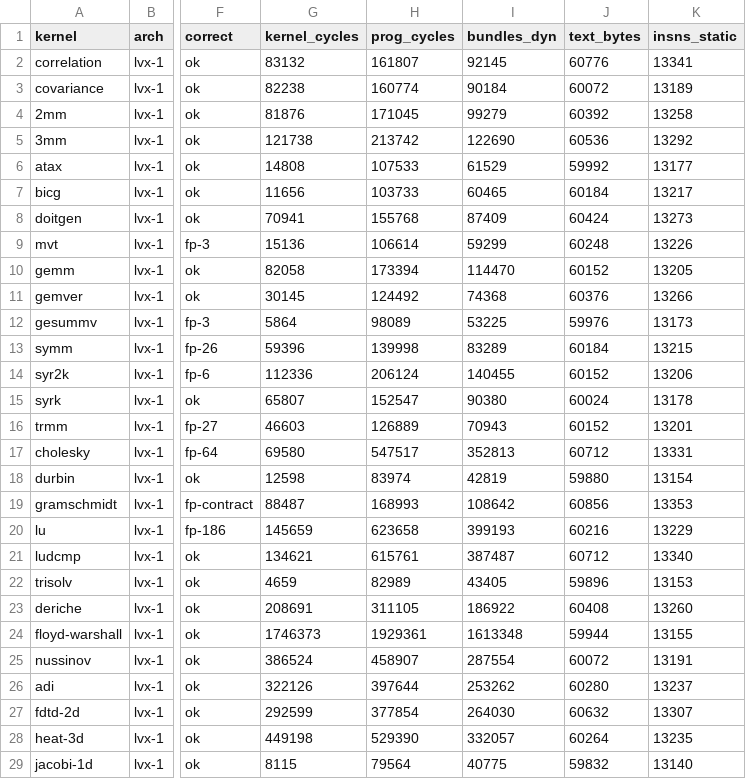
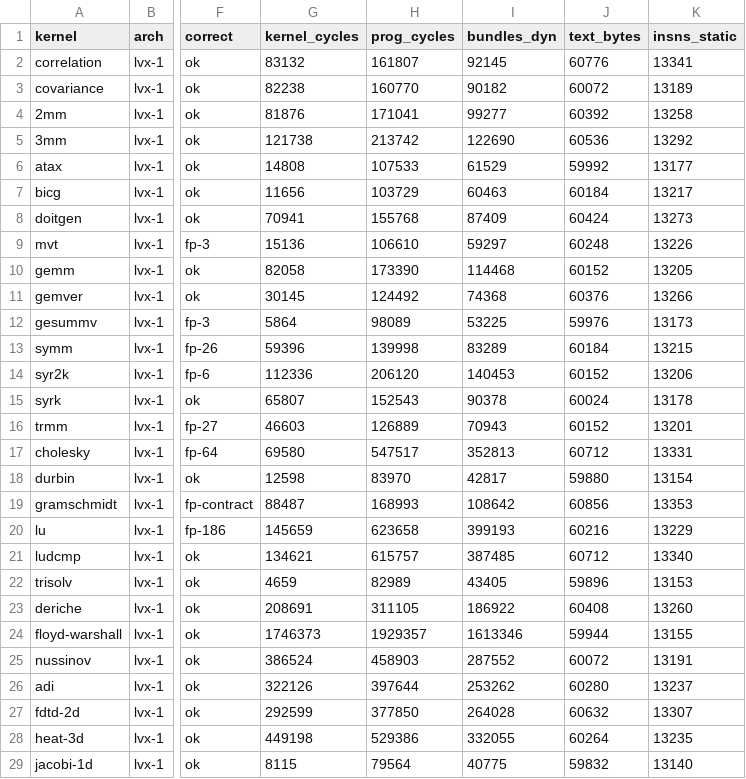
Before and after one commit to bddinechin/lvx-polybench, a TSV file: results/lvx-1-O2-mini-float-restrict.tsv, drawn as a sheet; only a part is shown, gaps mark what is left out; the diff covers the shown part only; the diff names each change by its address in the sheet, - before the commit and + after, or states it on an @@ line.

```diff
--- a/results/lvx-1-O2-mini-float-restrict.tsv
+++ b/results/lvx-1-O2-mini-float-restrict.tsv
-H3 (prog_cycles): 160774
+H3 (prog_cycles): 160770
-I3 (bundles_dyn): 90184
+I3 (bundles_dyn): 90182
-H4 (prog_cycles): 171045
+H4 (prog_cycles): 171041
-I4 (bundles_dyn): 99279
+I4 (bundles_dyn): 99277
-H7 (prog_cycles): 103733
+H7 (prog_cycles): 103729
-I7 (bundles_dyn): 60465
+I7 (bundles_dyn): 60463
-H9 (prog_cycles): 106614
+H9 (prog_cycles): 106610
-I9 (bundles_dyn): 59299
+I9 (bundles_dyn): 59297
-H10 (prog_cycles): 173394
+H10 (prog_cycles): 173390
-I10 (bundles_dyn): 114470
+I10 (bundles_dyn): 114468
-H14 (prog_cycles): 206124
+H14 (prog_cycles): 206120
-I14 (bundles_dyn): 140455
+I14 (bundles_dyn): 140453
-H15 (prog_cycles): 152547
+H15 (prog_cycles): 152543
-I15 (bundles_dyn): 90380
+I15 (bundles_dyn): 90378
-H18 (prog_cycles): 83974
+H18 (prog_cycles): 83970
-I18 (bundles_dyn): 42819
+I18 (bundles_dyn): 42817
-H21 (prog_cycles): 615761
+H21 (prog_cycles): 615757
-I21 (bundles_dyn): 387487
+I21 (bundles_dyn): 387485
-H24 (prog_cycles): 1929361
+H24 (prog_cycles): 1929357
-I24 (bundles_dyn): 1613348
+I24 (bundles_dyn): 1613346
-H25 (prog_cycles): 458907
+H25 (prog_cycles): 458903
-I25 (bundles_dyn): 287554
+I25 (bundles_dyn): 287552
-H27 (prog_cycles): 377854
+H27 (prog_cycles): 377850
-I27 (bundles_dyn): 264030
+I27 (bundles_dyn): 264028
-H28 (prog_cycles): 529390
+H28 (prog_cycles): 529386
-I28 (bundles_dyn): 332057
+I28 (bundles_dyn): 332055
```
Also changed, not shown: 4 edited cells elsewhere in this file, results/lvx-1-O2-mini-double-restrict.tsv, results/lvx-1-O2-mini-double.tsv, 5 other files.
